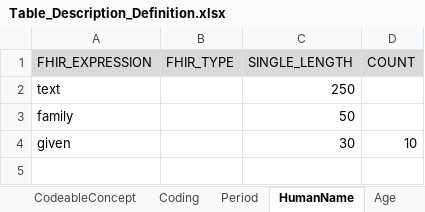
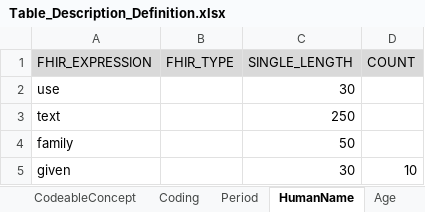
Before and after one commit to medizininformatik-initiative/INTERPOLAR, an Excel workbook: R-cds2db/cds2db/inst/extdata/Table_Description_Definition.xlsx, sheet HumanName, drawn as a sheet; values as stored, in another font and other column widths than the file's, no borders; the diff names each change by its address in the sheet, - before the commit and + after, or states it on an @@ line.

```diff
--- a/R-cds2db/cds2db/inst/extdata/Table_Description_Definition.xlsx (sheet HumanName)
+++ b/R-cds2db/cds2db/inst/extdata/Table_Description_Definition.xlsx (sheet HumanName)
+row 2: use |  | 30
```
Also changed, not shown: R-cds2db/cds2db/inst/extdata/Table_Description.xlsx.
